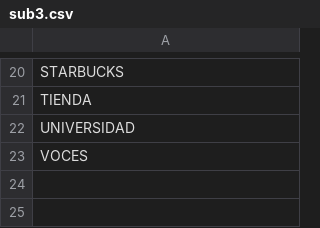
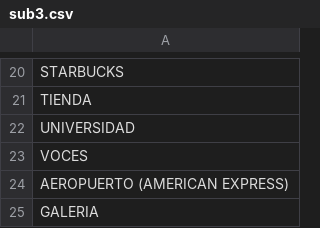
Before and after one commit to pollitosabroson/python, a CSV file: sub3.csv, drawn as a sheet; only a part is shown, gaps mark what is left out.

```diff
--- a/sub3.csv
+++ b/sub3.csv
@@ -23 +23,3 @@ UNIVERSIDAD
 VOCES
+AEROPUERTO (AMERICAN EXPRESS)
+GALERIA
```
Also changed, not shown: col.csv, empe.csv, 5 other files.
